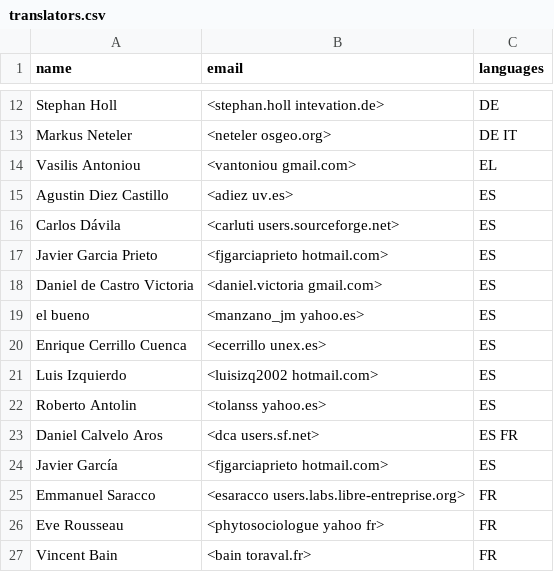
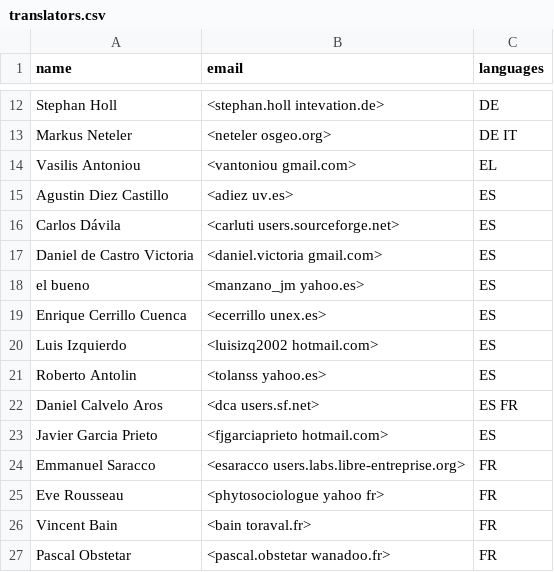
Before and after one commit to OSGeo/grass-legacy, a CSV file: translators.csv, drawn as a sheet; only a part is shown, gaps mark what is left out; the shorter side is filled out with more unchanged rows.

Commit message:
cleanup
git-svn-id: https://svn.osgeo.org/grass/grass/branches/develbranch_6@39970 15284696-431f-4ddb-bdfa-cd5b030d7da7

```diff
--- a/translators.csv
+++ b/translators.csv
@@ -16,3 +16,2 @@ Agustin Diez Castillo,<adiez uv.es>,ES
 Carlos Dávila,<carluti users.sourceforge.net>,ES
-Javier Garcia Prieto,<fjgarciaprieto hotmail.com>,ES
 Daniel de Castro Victoria,<daniel.victoria gmail.com>,ES
@@ -23,3 +22,3 @@ Roberto Antolin,<tolanss yahoo.es>,ES
 Daniel Calvelo Aros,<dca users.sf.net>,ES FR
-Javier García,<fjgarciaprieto hotmail.com>,ES
+Javier Garcia Prieto,<fjgarciaprieto hotmail.com>,ES
 Emmanuel Saracco,<esaracco users.labs.libre-entreprise.org>,FR
```
